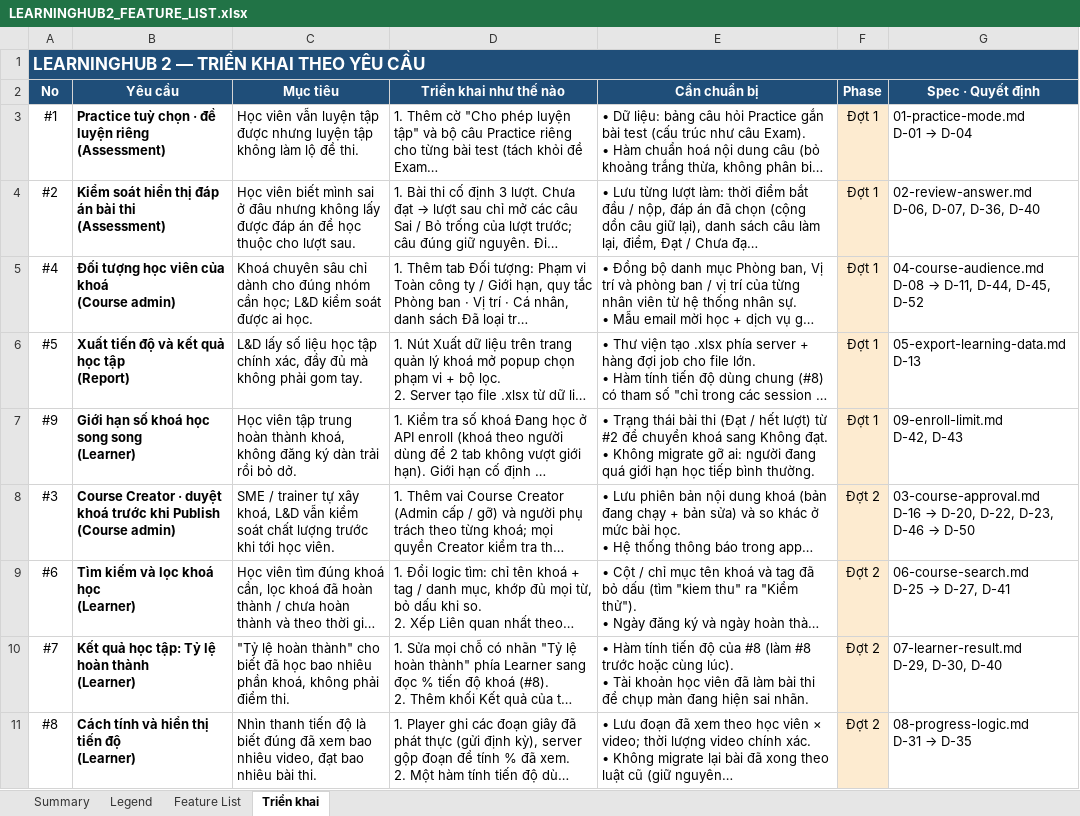
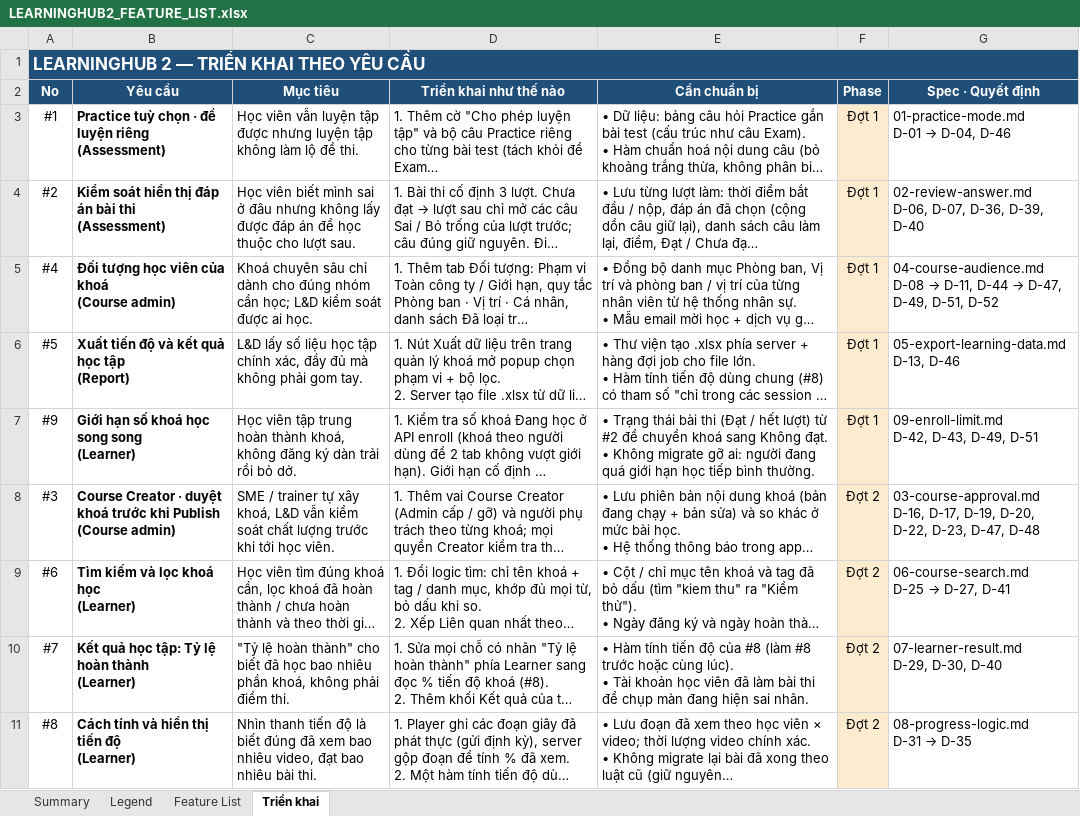
Before and after one commit to nguyennhuquynh26298-crypto/learninghub2-prototype, an Excel workbook: LEARNINGHUB2_FEATURE_LIST.xlsx, sheet Triển khai, drawn as a sheet; long unchanged cells end in …; values as stored, in another font and other column widths than the file's, no borders; ↵ is a line break in a cell; the diff names each change by its address in the sheet, - before the commit and + after, or states it on an @@ line.

```diff
--- a/LEARNINGHUB2_FEATURE_LIST.xlsx (sheet Triển khai)
+++ b/LEARNINGHUB2_FEATURE_LIST.xlsx (sheet Triển khai)
@@ G3 (Spec · Quyết định): 01-practice-mode.md ↵ D-01 → D-04 → 01-practice-mode.md ↵ D-01 → D-04, D-46 @@
-G4 (Spec · Quyết định): 02-review-answer.md ↵ D-06, D-07, D-36, D-40
+G4 (Spec · Quyết định): 02-review-answer.md ↵ D-06, D-07, D-36, D-39, D-40
@@ G5 (Spec · Quyết định): …→ D-11, D-44, D-45, D-52 → …→ D-11, D-44 → D-47, D-49, D-51, D-52 @@
-G6 (Spec · Quyết định): 05-export-learning-data.md ↵ D-13
+G6 (Spec · Quyết định): 05-export-learning-data.md ↵ D-13, D-46
-G7 (Spec · Quyết định): 09-enroll-limit.md ↵ D-42, D-43
+G7 (Spec · Quyết định): 09-enroll-limit.md ↵ D-42, D-43, D-49, D-51
@@ G8 (Spec · Quyết định): 03-course-approval.md ↵ D-16 → D-20, D-22, D-23, D-46 → D-50 → 03-course-approval.md ↵ D-16, D-17, D-19, D-20, D-22, D-23, D-47, D-48 @@
```
Also changed, not shown: sheet Summary, sheet Feature List, 1 other file.
